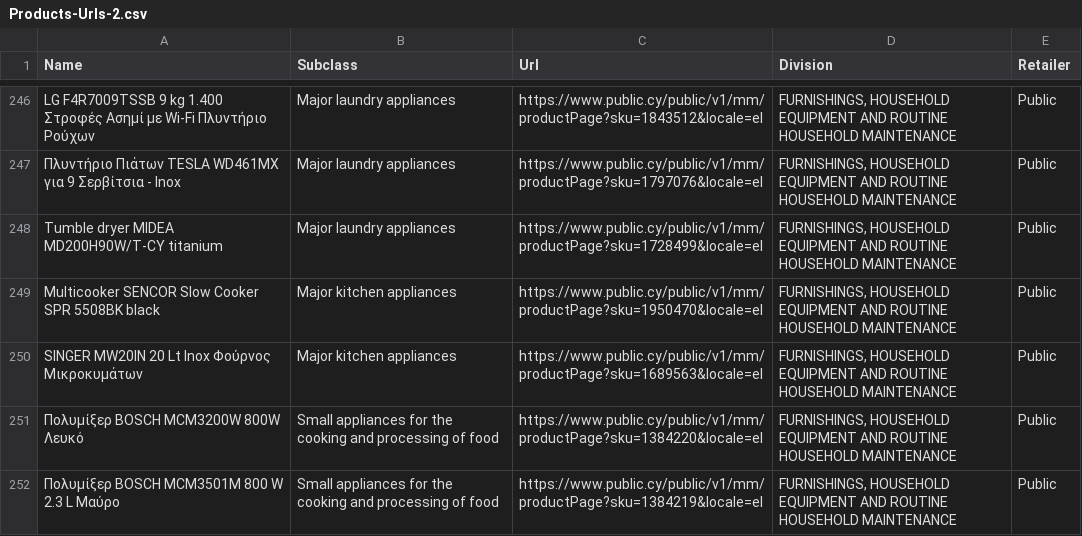
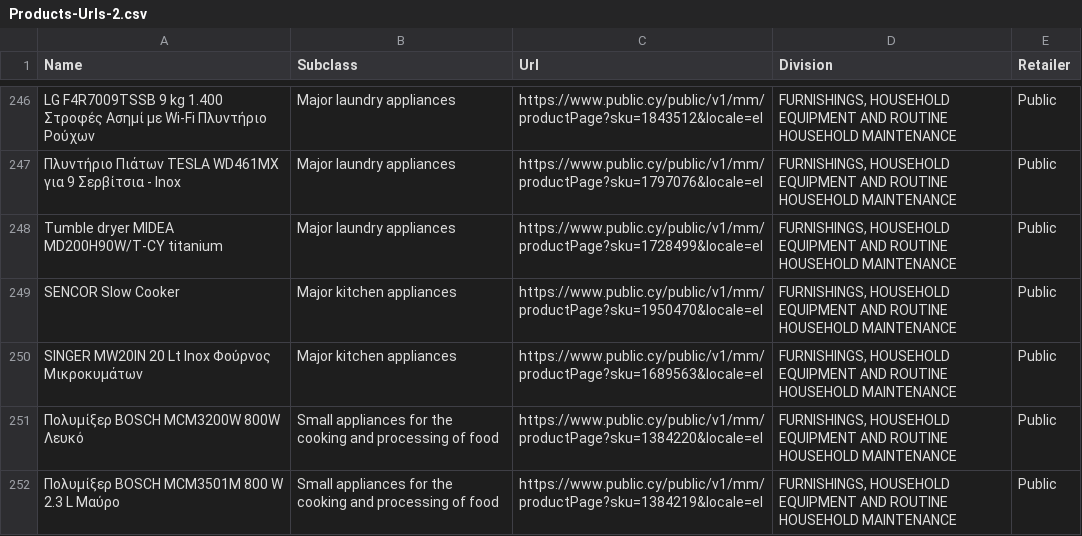
Before and after one commit to maria-papz/BillionPricesCyprusScrape, a CSV file: ECOICOPv2/Products-Urls-2.csv, drawn as a sheet; only a part is shown, gaps mark what is left out.

Commit message:
Update Products-Urls-2.csv

```diff
--- a/ECOICOPv2/Products-Urls-2.csv
+++ b/ECOICOPv2/Products-Urls-2.csv
@@ -248,3 +248,3 @@ LG F4R7009TSSB 9 kg 1.400 Στροφές Ασημί με Wi-Fi Πλυντήρι
 Tumble dryer MIDEA MD200H90W/T-CY titanium,Major laundry appliances,https://www.public.cy/public/v1/mm/productPage?sku=1728499&locale=el,"FURNISHINGS, HOUSEHOLD EQUIPMENT AND ROUTINE HOUSEHOLD MAINTENANCE",Public
-Multicooker SENCOR Slow Cooker SPR 5508BK black,Major kitchen appliances,https://www.public.cy/public/v1/mm/productPage?sku=1950470&locale=el,"FURNISHINGS, HOUSEHOLD EQUIPMENT AND ROUTINE HOUSEHOLD MAINTENANCE",Public
+SENCOR Slow Cooker,Major kitchen appliances,https://www.public.cy/public/v1/mm/productPage?sku=1950470&locale=el,"FURNISHINGS, HOUSEHOLD EQUIPMENT AND ROUTINE HOUSEHOLD MAINTENANCE",Public
 SINGER MW20IN 20 Lt Inox Φούρνος Μικροκυμάτων,Major kitchen appliances,https://www.public.cy/public/v1/mm/productPage?sku=1689563&locale=el,"FURNISHINGS, HOUSEHOLD EQUIPMENT AND ROUTINE HOUSEHOLD MAINTENANCE",Public
```
